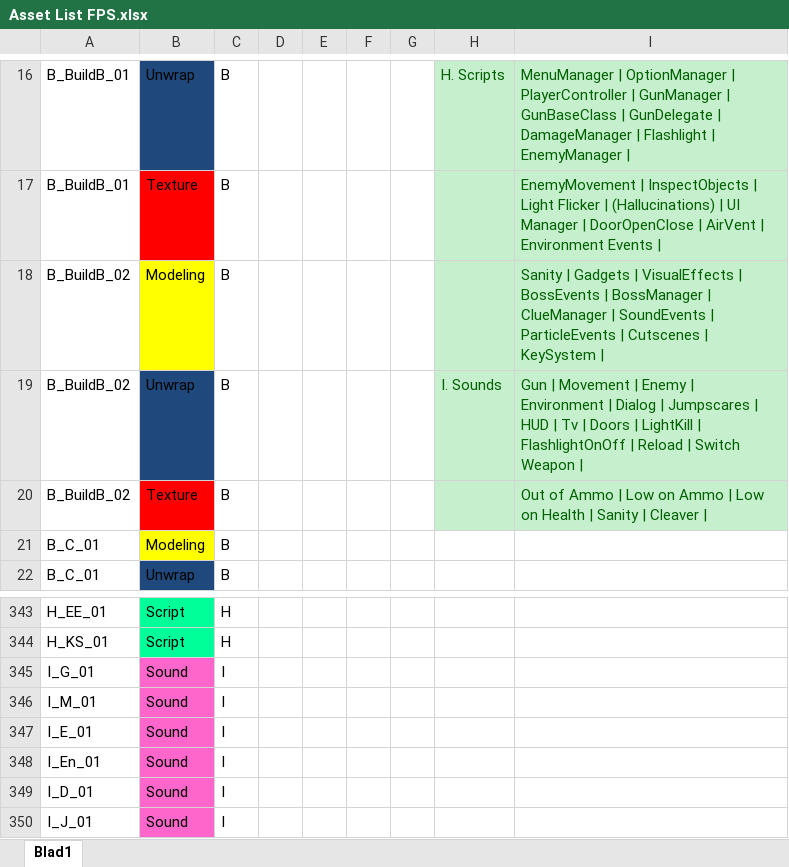
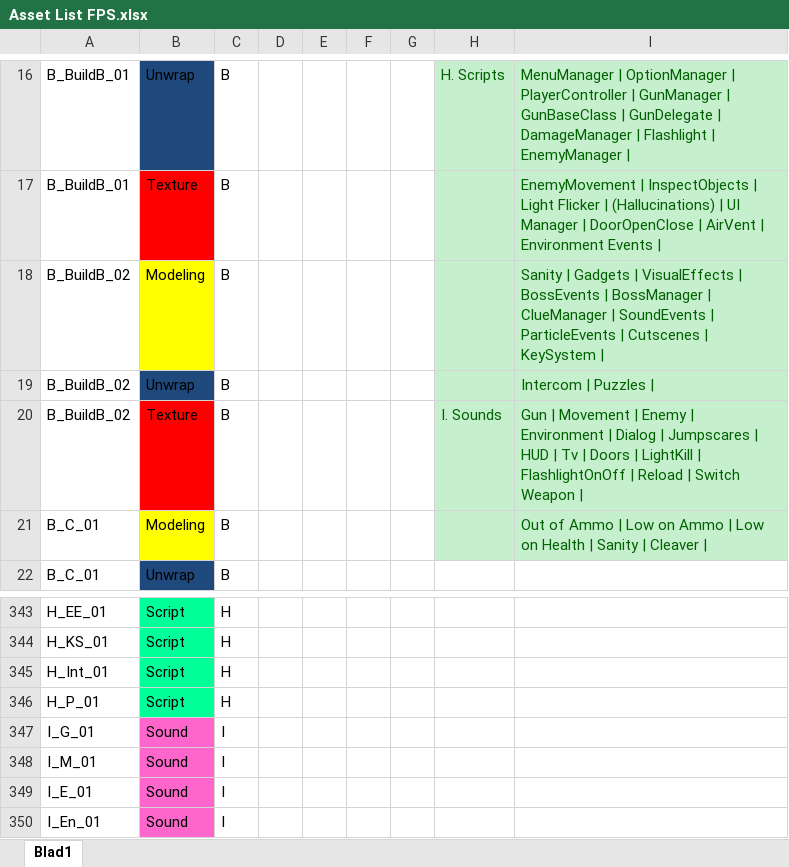
Before and after one commit to ryuiji/FPS, an Excel workbook: Algemeen/Asset List FPS.xlsx, sheet Blad1, drawn as a sheet; only a part is shown, gaps mark what is left out; the shorter side is filled out with more unchanged rows; values as stored, in another font and other column widths than the file's, no borders; the diff names each change by its address in the sheet, - before the commit and + after, or states it on an @@ line.

Commit message:
Asset list update & keyspawn af

```diff
--- a/Algemeen/Asset List FPS.xlsx (sheet Blad1)
+++ b/Algemeen/Asset List FPS.xlsx (sheet Blad1)
-H19: I. Sounds
+H19: (empty)
-I19: Gun | Movement | Enemy | Environment | Dialog | Jumpscares | HUD | Tv | Doors | LightKill | FlashlightOnOff | Reload | Switch Weapon |
+I19: Intercom | Puzzles |
-H20: (empty)
+H20: I. Sounds
-I20: Out of Ammo | Low on Ammo | Low on Health | Sanity | Cleaver |
+I20: Gun | Movement | Enemy | Environment | Dialog | Jumpscares | HUD | Tv | Doors | LightKill | FlashlightOnOff | Reload | Switch Weapon |
-H21:I21 fill: none
+H21:I21 fill: #C6EFCE
-I21: (empty)
+I21: Out of Ammo | Low on Ammo | Low on Health | Sanity | Cleaver |
+row 345: H_Int_01 | Script | H
+row 346: H_P_01 | Script | H
```
Also changed, not shown: 2 other files.
